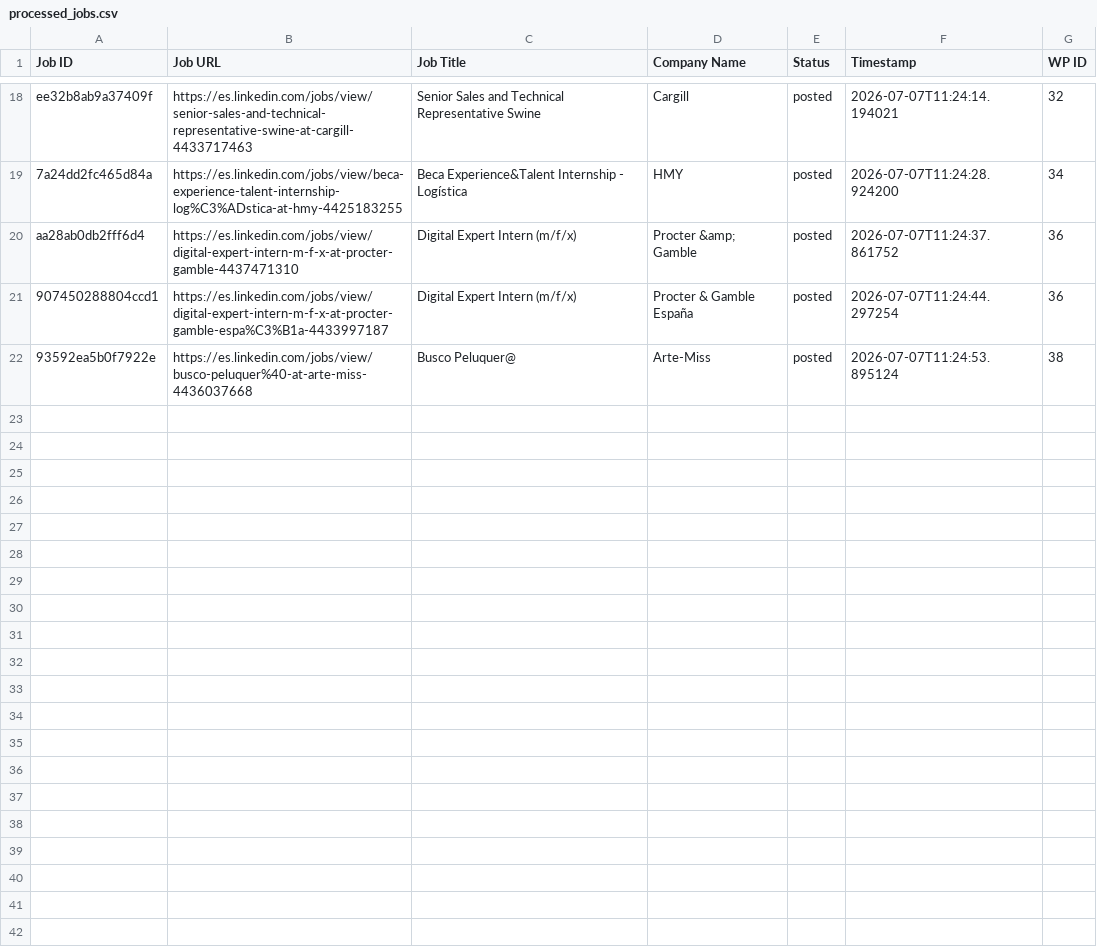
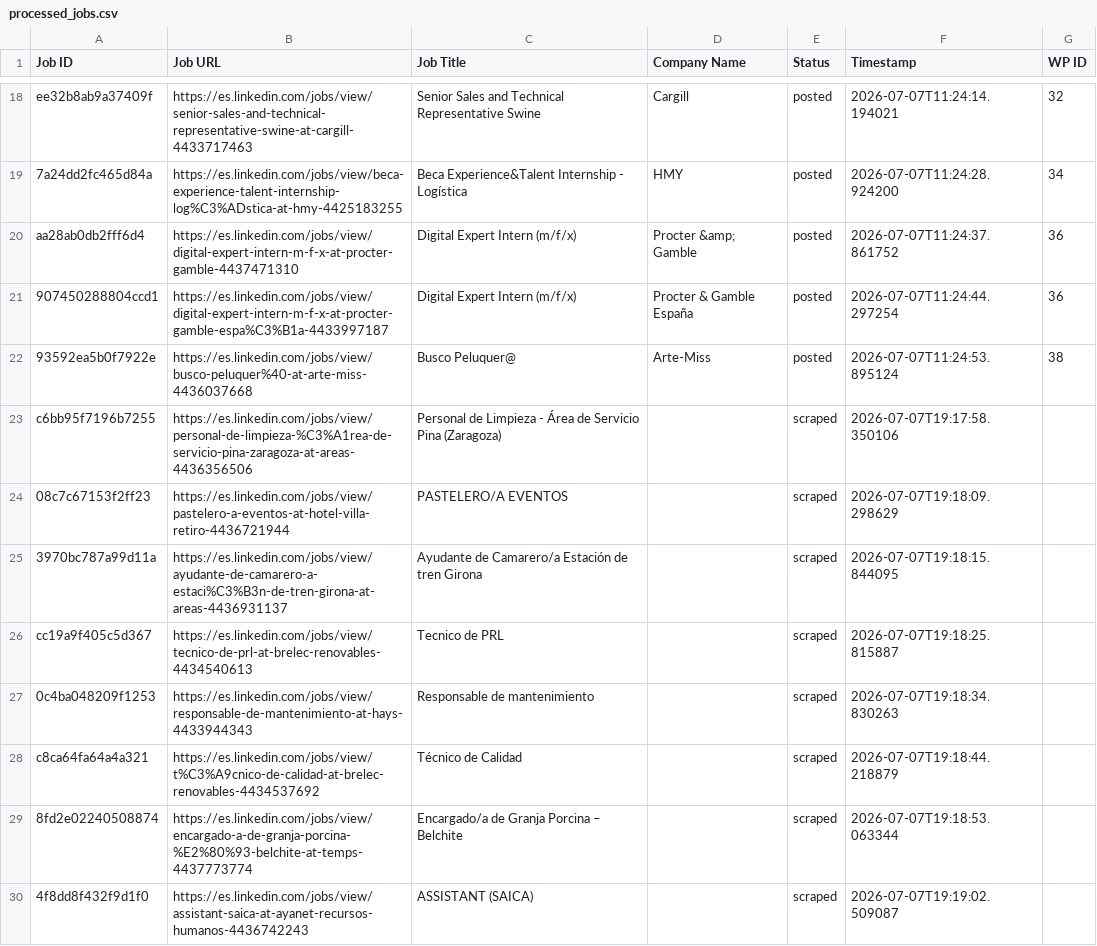
Before and after one commit to innovationinc2000/ad, a CSV file: processed_jobs.csv, drawn as a sheet; only a part is shown, gaps mark what is left out.

```diff
--- a/processed_jobs.csv
+++ b/processed_jobs.csv
@@ -22 +22,9 @@ aa28ab0db2fff6d4,https://es.linkedin.com/jobs/view/digital-expert-intern-m-f-x-a
 93592ea5b0f7922e,https://es.linkedin.com/jobs/view/busco-peluquer%40-at-arte-miss-4436037668,Busco Peluquer@,Arte-Miss,posted,2026-07-07T11:24:53.895124,38
+c6bb95f7196b7255,https://es.linkedin.com/jobs/view/personal-de-limpieza-%C3%A1rea-de-servicio-pina-zaragoza-at-areas-4436356506,Personal de Limpieza - Área de Servicio Pina (Zaragoza),,scraped,2026-07-07T19:17:58.350106,
+08c7c67153f2ff23,https://es.linkedin.com/jobs/view/pastelero-a-eventos-at-hotel-villa-retiro-4436721944,PASTELERO/A EVENTOS,,scraped,2026-07-07T19:18:09.298629,
+3970bc787a99d11a,https://es.linkedin.com/jobs/view/ayudante-de-camarero-a-estaci%C3%B3n-de-tren-girona-at-areas-4436931137,Ayudante de Camarero/a Estación de tren Girona,,scraped,2026-07-07T19:18:15.844095,
+cc19a9f405c5d367,https://es.linkedin.com/jobs/view/tecnico-de-prl-at-brelec-renovables-4434540613,Tecnico de PRL,,scraped,2026-07-07T19:18:25.815887,
+0c4ba048209f1253,https://es.linkedin.com/jobs/view/responsable-de-mantenimiento-at-hays-4433944343,Responsable de mantenimiento,,scraped,2026-07-07T19:18:34.830263,
+c8ca64fa64a4a321,https://es.linkedin.com/jobs/view/t%C3%A9cnico-de-calidad-at-brelec-renovables-4434537692,Técnico de Calidad,,scraped,2026-07-07T19:18:44.218879,
+8fd2e02240508874,https://es.linkedin.com/jobs/view/encargado-a-de-granja-porcina-%E2%80%93-belchite-at-temps-4437773774,Encargado/a de Granja Porcina –  Belchite,,scraped,2026-07-07T19:18:53.063344,
+4f8dd8f432f9d1f0,https://es.linkedin.com/jobs/view/assistant-saica-at-ayanet-recursos-humanos-4436742243,ASSISTANT (SAICA),,scraped,2026-07-07T19:19:02.509087,
```
